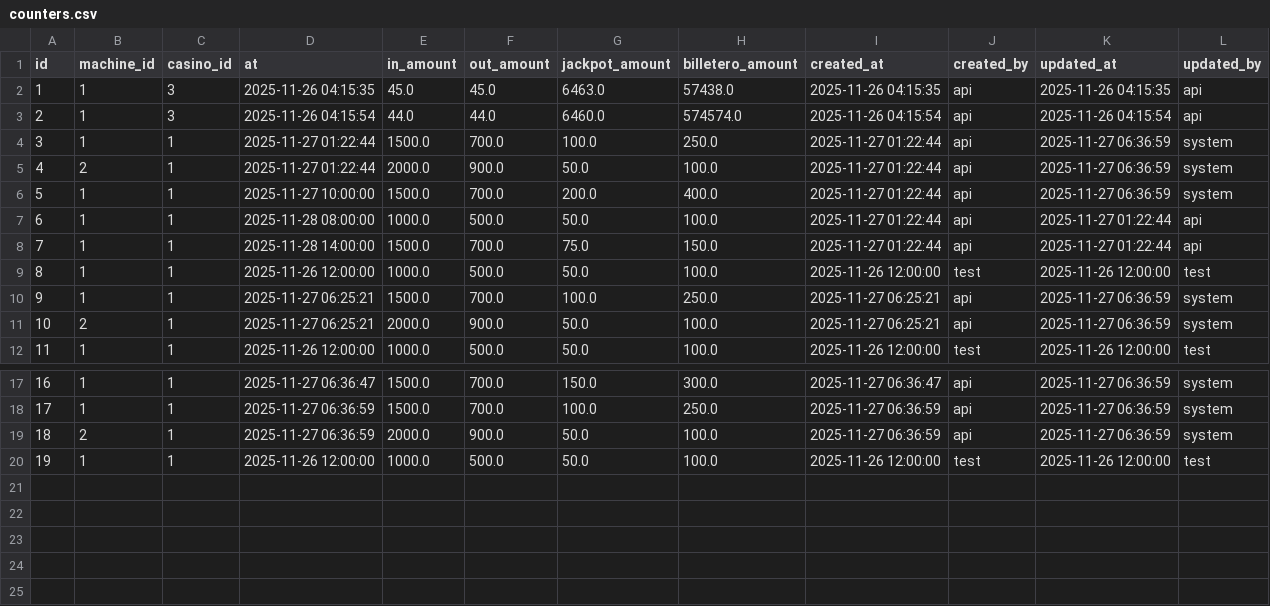
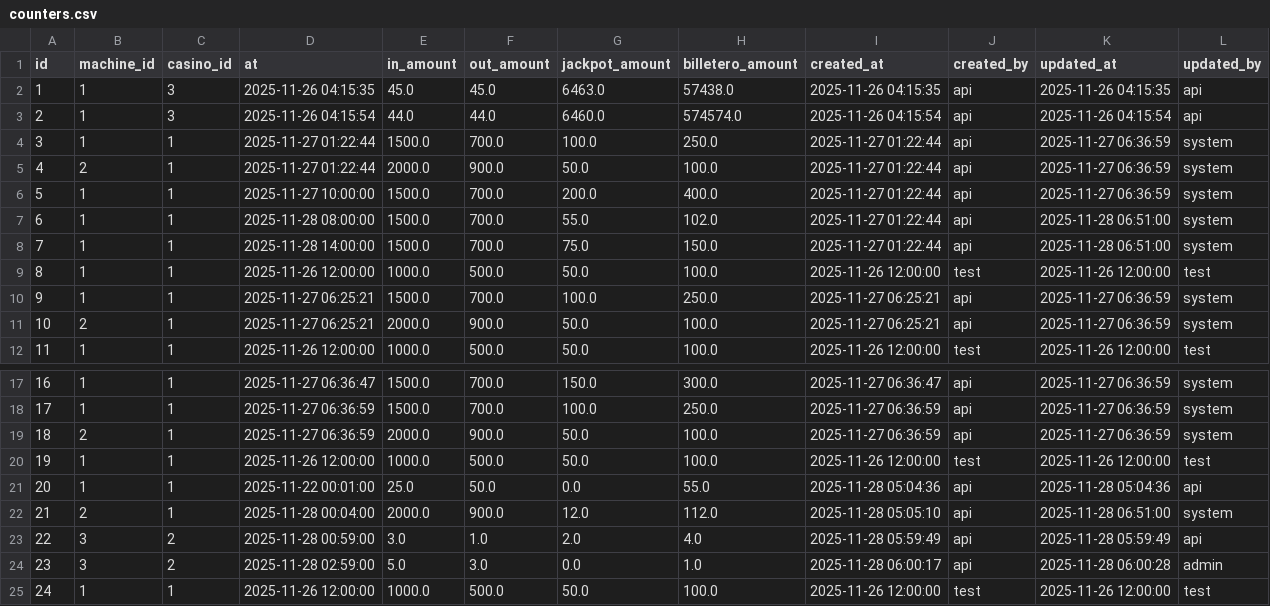
Before and after one commit to Anfevasadev/proyecto-casino, a CSV file: data/counters.csv, drawn as a sheet; only a part is shown, gaps mark what is left out.

```diff
--- a/data/counters.csv
+++ b/data/counters.csv
@@ -6,4 +6,4 @@ id,machine_id,casino_id,at,in_amount,out_amount,jackpot_amount,billetero_amount,
 5,1,1,2025-11-27 10:00:00,1500.0,700.0,200.0,400.0,2025-11-27 01:22:44,api,2025-11-27 06:36:59,system
-6,1,1,2025-11-28 08:00:00,1000.0,500.0,50.0,100.0,2025-11-27 01:22:44,api,2025-11-27 01:22:44,api
-7,1,1,2025-11-28 14:00:00,1500.0,700.0,75.0,150.0,2025-11-27 01:22:44,api,2025-11-27 01:22:44,api
+6,1,1,2025-11-28 08:00:00,1500.0,700.0,55.0,102.0,2025-11-27 01:22:44,api,2025-11-28 06:51:00,system
+7,1,1,2025-11-28 14:00:00,1500.0,700.0,75.0,150.0,2025-11-27 01:22:44,api,2025-11-28 06:51:00,system
 8,1,1,2025-11-26 12:00:00,1000.0,500.0,50.0,100.0,2025-11-26 12:00:00,test,2025-11-26 12:00:00,test
@@ -20 +20,6 @@ id,machine_id,casino_id,at,in_amount,out_amount,jackpot_amount,billetero_amount,
 19,1,1,2025-11-26 12:00:00,1000.0,500.0,50.0,100.0,2025-11-26 12:00:00,test,2025-11-26 12:00:00,test
+20,1,1,2025-11-22 00:01:00,25.0,50.0,0.0,55.0,2025-11-28 05:04:36,api,2025-11-28 05:04:36,api
+21,2,1,2025-11-28 00:04:00,2000.0,900.0,12.0,112.0,2025-11-28 05:05:10,api,2025-11-28 06:51:00,system
+22,3,2,2025-11-28 00:59:00,3.0,1.0,2.0,4.0,2025-11-28 05:59:49,api,2025-11-28 05:59:49,api
+23,3,2,2025-11-28 02:59:00,5.0,3.0,0.0,1.0,2025-11-28 06:00:17,api,2025-11-28 06:00:28,admin
+24,1,1,2025-11-26 12:00:00,1000.0,500.0,50.0,100.0,2025-11-26 12:00:00,test,2025-11-26 12:00:00,test
```
Also changed, not shown: data/logs.csv, data/machine_balances.csv, 4 other files.
